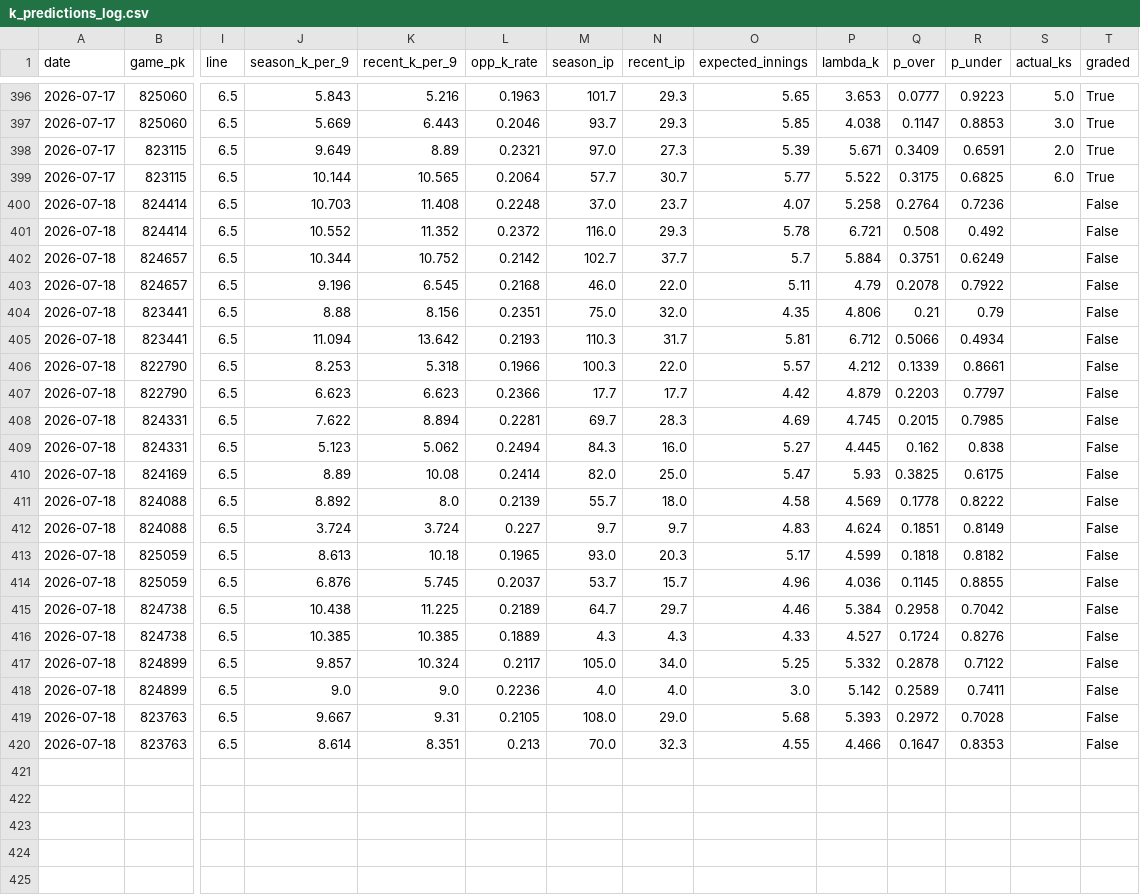
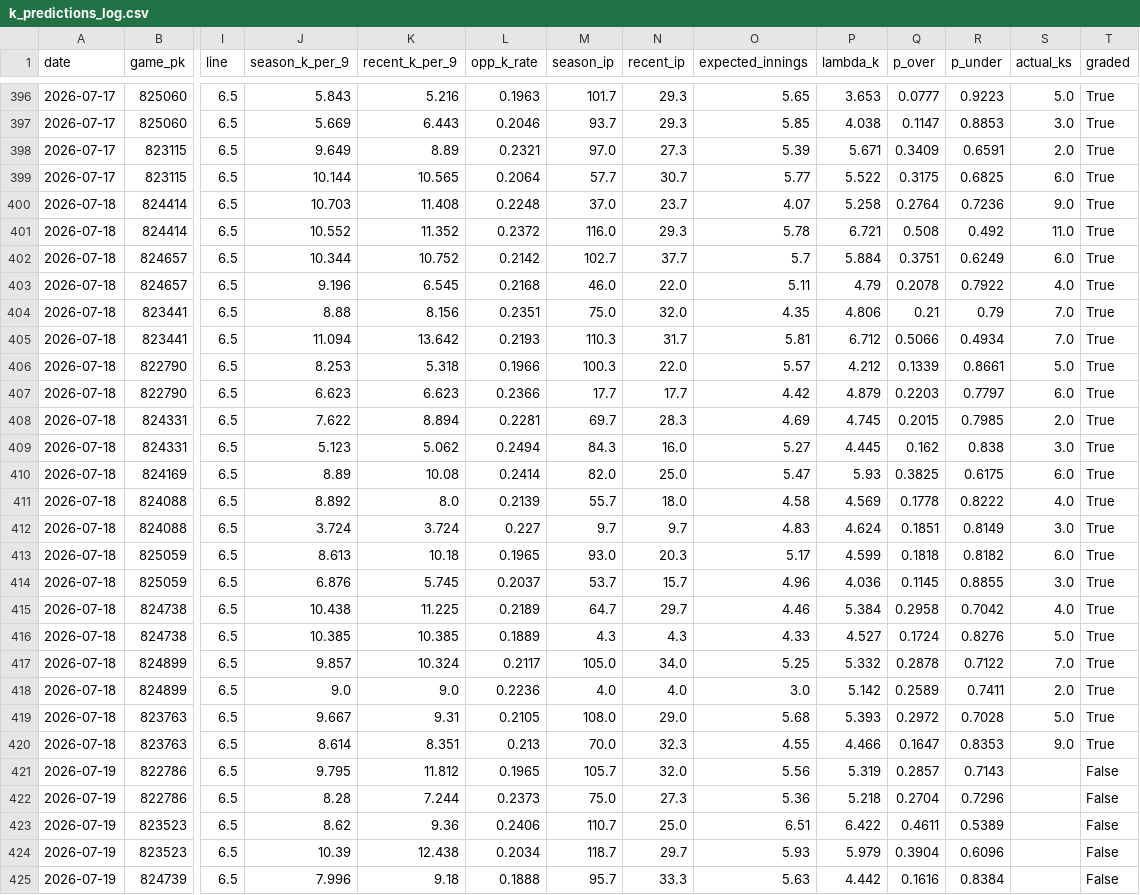
Before and after one commit to yuschajp/mlb_hits_model, a CSV file: data/ledger/k_predictions_log.csv, drawn as a sheet; only a part is shown, gaps mark what is left out; rows hold the shown columns only; the diff names each change by its address in the sheet, - before the commit and + after, or states it on an @@ line.

```diff
--- a/data/ledger/k_predictions_log.csv
+++ b/data/ledger/k_predictions_log.csv
-S400 (actual_ks): (empty)
+S400 (actual_ks): 9.0
-T400:T420 (graded): False
+T400:T420 (graded): True
-S401 (actual_ks): (empty)
+S401 (actual_ks): 11.0
-S402 (actual_ks): (empty)
+S402 (actual_ks): 6.0
-S403 (actual_ks): (empty)
+S403 (actual_ks): 4.0
-S404:S405 (actual_ks): (empty)
+S404:S405 (actual_ks): 7.0
-S406 (actual_ks): (empty)
+S406 (actual_ks): 5.0
-S407 (actual_ks): (empty)
+S407 (actual_ks): 6.0
-S408 (actual_ks): (empty)
+S408 (actual_ks): 2.0
-S409 (actual_ks): (empty)
+S409 (actual_ks): 3.0
-S410 (actual_ks): (empty)
+S410 (actual_ks): 6.0
-S411 (actual_ks): (empty)
+S411 (actual_ks): 4.0
-S412 (actual_ks): (empty)
+S412 (actual_ks): 3.0
-S413 (actual_ks): (empty)
+S413 (actual_ks): 6.0
-S414 (actual_ks): (empty)
+S414 (actual_ks): 3.0
-S415 (actual_ks): (empty)
+S415 (actual_ks): 4.0
-S416 (actual_ks): (empty)
+S416 (actual_ks): 5.0
-S417 (actual_ks): (empty)
+S417 (actual_ks): 7.0
-S418 (actual_ks): (empty)
+S418 (actual_ks): 2.0
-S419 (actual_ks): (empty)
+S419 (actual_ks): 5.0
-S420 (actual_ks): (empty)
+S420 (actual_ks): 9.0
+row 421: 2026-07-19 | 822786 | 6.5 | 9.795 | 11.812 | 0.1965 | 105.7 | 32.0 | 5.56 | 5.319 | 0.2857 | 0.7143 |  | False
+row 422: 2026-07-19 | 822786 | 6.5 | 8.28 | 7.244 | 0.2373 | 75.0 | 27.3 | 5.36 | 5.218 | 0.2704 | 0.7296 |  | False
+row 423: 2026-07-19 | 823523 | 6.5 | 8.62 | 9.36 | 0.2406 | 110.7 | 25.0 | 6.51 | 6.422 | 0.4611 | 0.5389 |  | False
+row 424: 2026-07-19 | 823523 | 6.5 | 10.39 | 12.438 | 0.2034 | 118.7 | 29.7 | 5.93 | 5.979 | 0.3904 | 0.6096 |  | False
+row 425: 2026-07-19 | 824739 | 6.5 | 7.996 | 9.18 | 0.1888 | 95.7 | 33.3 | 5.63 | 4.442 | 0.1616 | 0.8384 |  | False
```
Also changed, not shown: data/ledger/hr_predictions_log.csv, data/ledger/predictions_log.csv.
